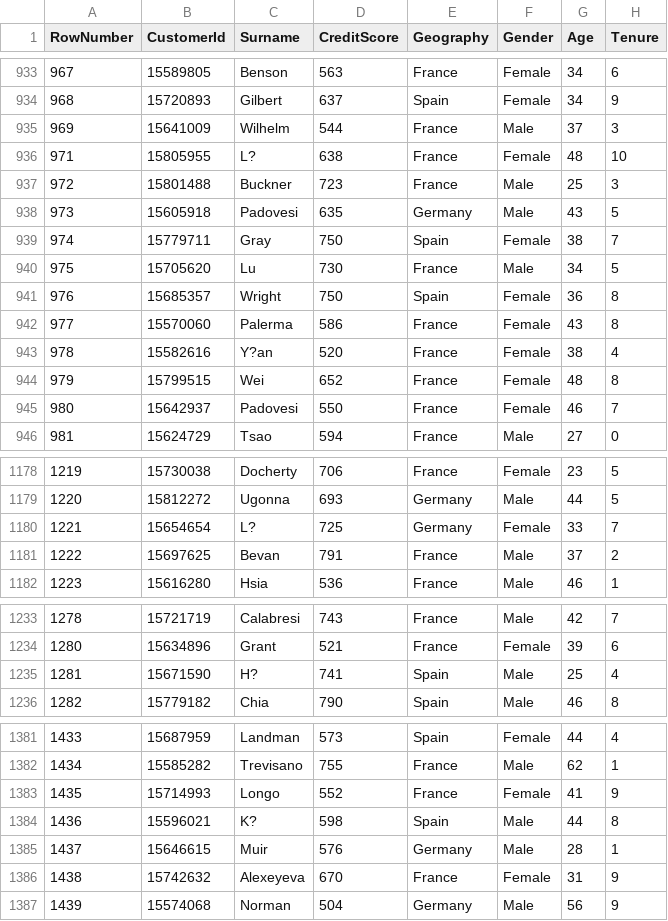
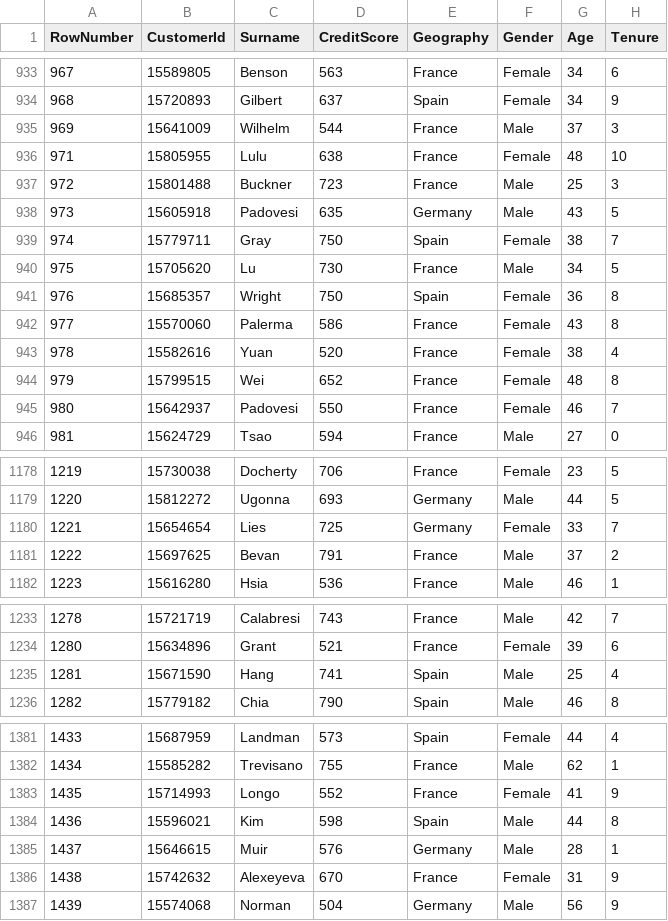
Before and after one commit to Kimoanh2002/R_Project, a CSV file: data_processed.csv, drawn as a sheet; only a part is shown, gaps mark what is left out; the diff covers the shown part only; the diff names each change by its address in the sheet, - before the commit and + after, or states it on an @@ line.

```diff
--- a/data_processed.csv
+++ b/data_processed.csv
-C936 (Surname): L?
+C936 (Surname): Lulu
-C943 (Surname): Y?an
+C943 (Surname): Yuan
-C1180 (Surname): L?
+C1180 (Surname): Lies
-C1235 (Surname): H?
+C1235 (Surname): Hang
-C1384 (Surname): K?
+C1384 (Surname): Kim
```
Also changed, not shown: 18 edited cells elsewhere in this file, 17 other files.
